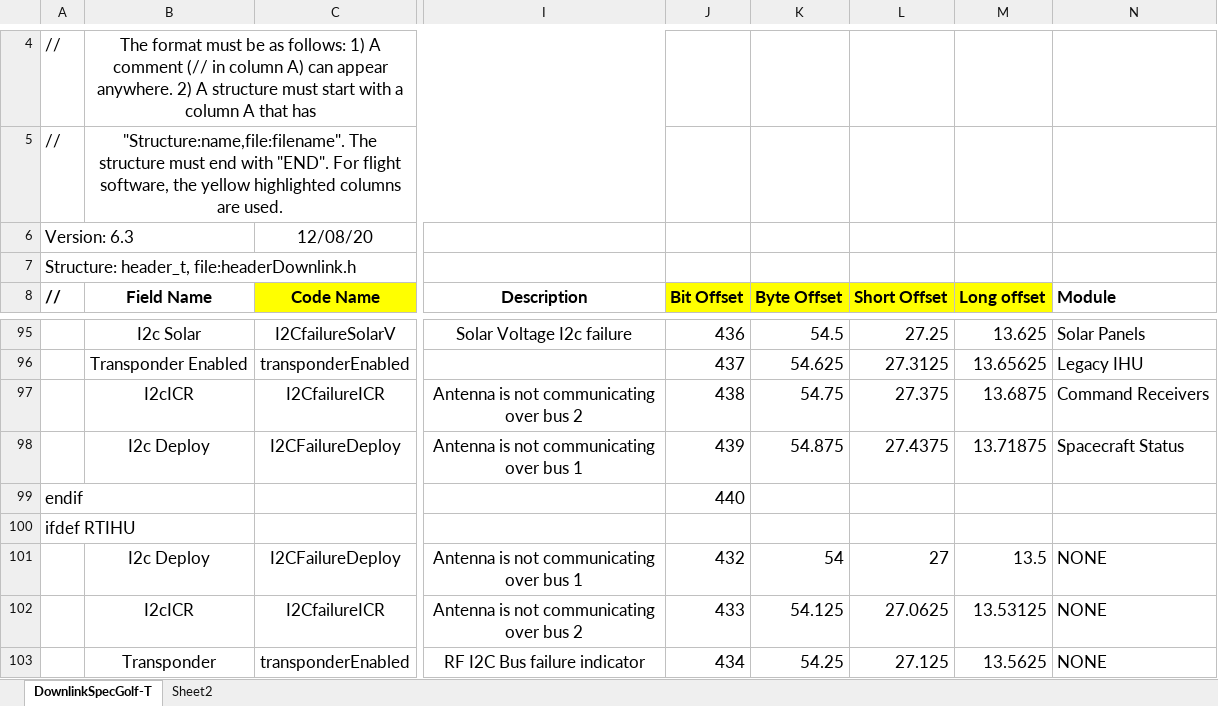
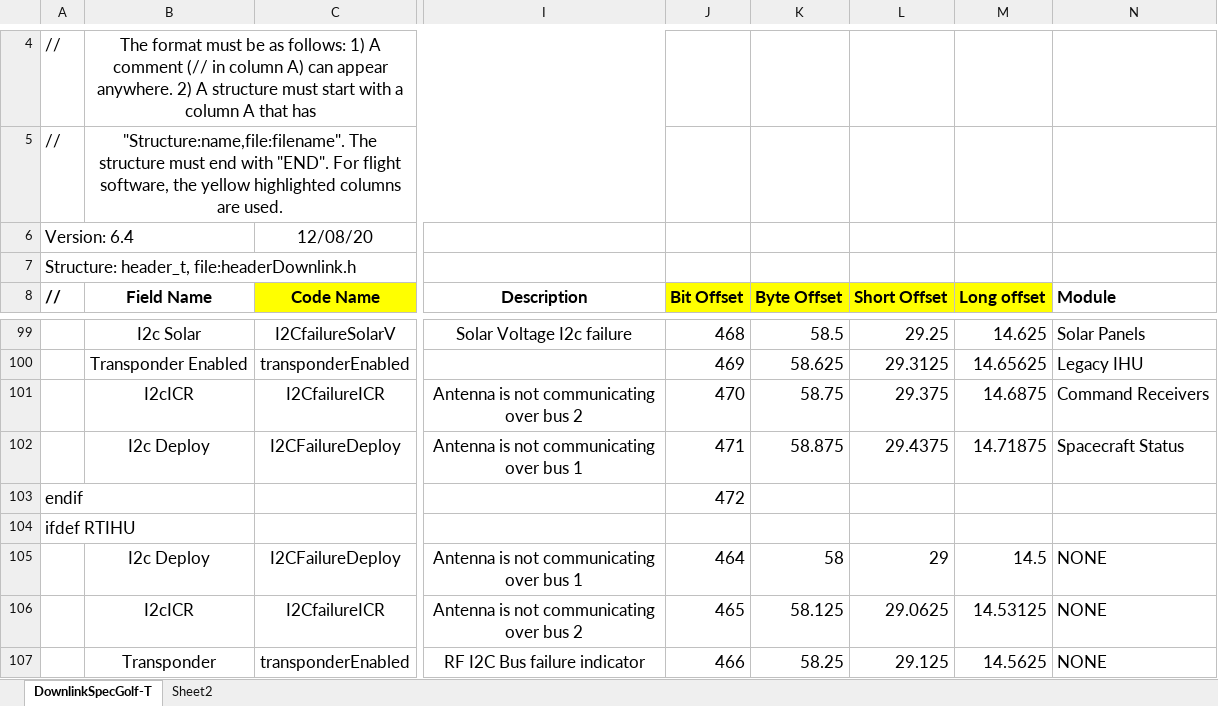
Before and after one commit to ac2cz/FoxTelem, an Excel workbook: genSpacecraft/DownlinkSpecGolf-T.xlsx, sheet DownlinkSpecGolf-T, drawn as a sheet; only a part is shown, gaps mark what is left out; values as stored, in another font and other column widths than the file's, no borders; addresses are those after the commit; the diff covers the shown part only; the diff names each change by its address in the sheet, - before the commit and + after, or states it on an @@ line.

```diff
--- a/genSpacecraft/DownlinkSpecGolf-T.xlsx (sheet DownlinkSpecGolf-T)
+++ b/genSpacecraft/DownlinkSpecGolf-T.xlsx (sheet DownlinkSpecGolf-T)
-A6: Version: 6.3
+A6: Version: 6.4
-J99: 436
+J99: 468
-K99: 54.5
+K99: 58.5
-L99: 27.25
+L99: 29.25
-M99: 13.625
+M99: 14.625
-J100: 437
+J100: 469
-K100: 54.625
+K100: 58.625
-L100: 27.3125
+L100: 29.3125
-M100: 13.65625
+M100: 14.65625
-J101: 438
+J101: 470
-K101: 54.75
+K101: 58.75
-L101: 27.375
+L101: 29.375
-M101: 13.6875
+M101: 14.6875
-J102: 439
+J102: 471
-K102: 54.875
+K102: 58.875
-L102: 27.4375
+L102: 29.4375
-M102: 13.71875
+M102: 14.71875
-J103: 440
+J103: 472
-J105: 432
+J105: 464
-K105: 54
+K105: 58
-L105: 27
+L105: 29
-M105: 13.5
+M105: 14.5
-J106: 433
+J106: 465
-K106: 54.125
+K106: 58.125
-L106: 27.0625
+L106: 29.0625
-M106: 13.53125
+M106: 14.53125
-J107: 434
+J107: 466
-K107: 54.25
+K107: 58.25
-L107: 27.125
+L107: 29.125
-M107: 13.5625
+M107: 14.5625
```
Also changed, not shown: 4 added rows, 300 edited cells and cell formats elsewhere in this sheet, formulas that keep their value, 4 other files.
